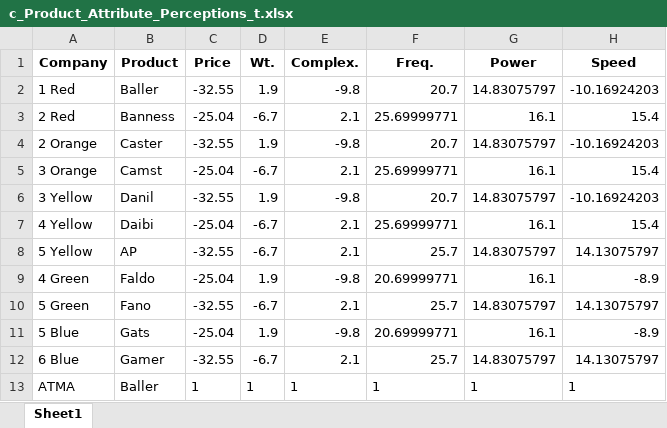
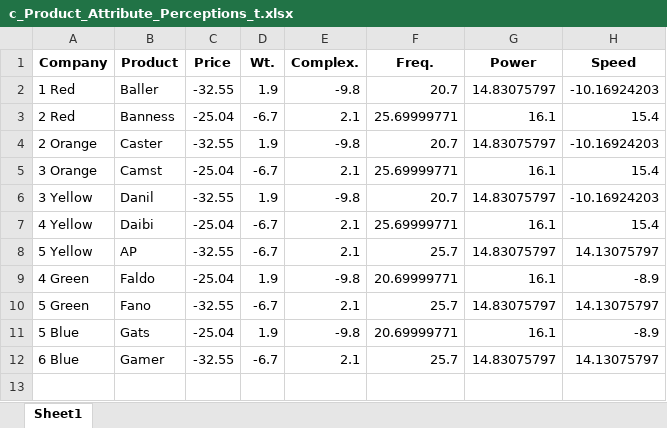
Before and after one commit to aaryannipane/iim-project, an Excel workbook: c_Product_Attribute_Perceptions_t.xlsx, sheet Sheet1, drawn as a sheet; values as stored, in another font and other column widths than the file's, no borders; the diff names each change by its address in the sheet, - before the commit and + after, or states it on an @@ line.

```diff
--- a/c_Product_Attribute_Perceptions_t.xlsx (sheet Sheet1)
+++ b/c_Product_Attribute_Perceptions_t.xlsx (sheet Sheet1)
-row 13: ATMA | Baller | 1 | 1 | 1 | 1 | 1 | 1
```
Also changed, not shown: calculated_tables_t.xlsx, decision/i_Decision Summary_adv_t1.xlsx, 5 other files.
